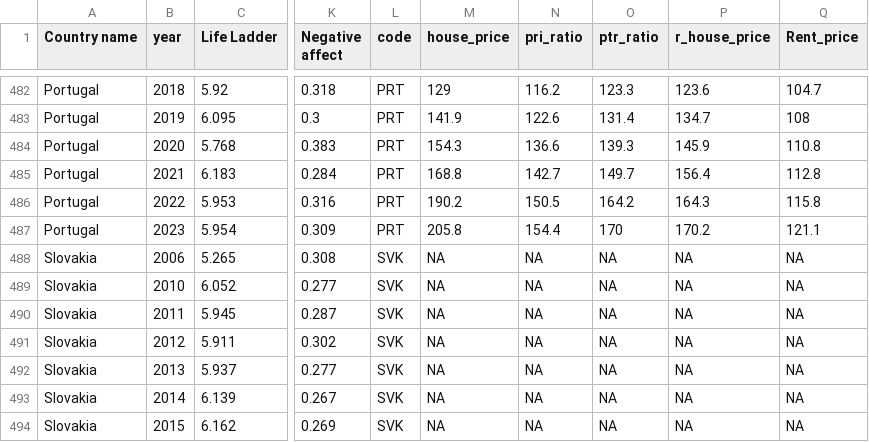
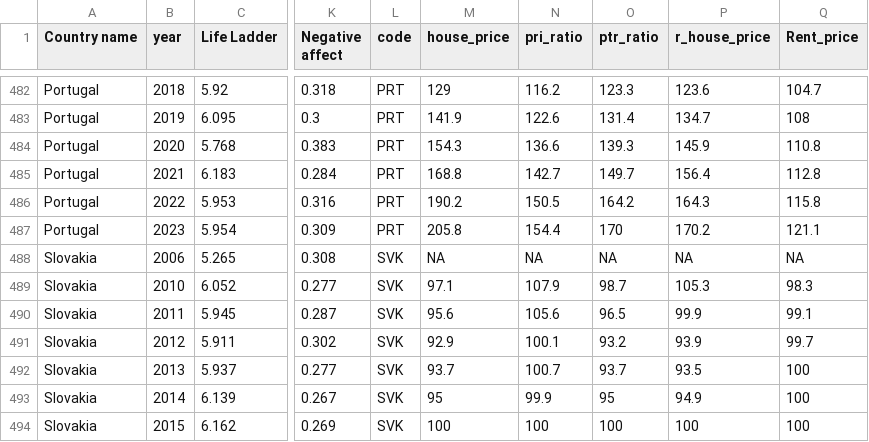
Before and after one commit to voovoov8/desktop_git, a CSV file: happiness_housing_add.csv, drawn as a sheet; only a part is shown, gaps mark what is left out; the diff covers the shown part only; the diff names each change by its address in the sheet, - before the commit and + after, or states it on an @@ line.

```diff
--- a/happiness_housing_add.csv
+++ b/happiness_housing_add.csv
-M489 (house_price): NA
+M489 (house_price): 97.1
-N489 (pri_ratio): NA
+N489 (pri_ratio): 107.9
-O489 (ptr_ratio): NA
+O489 (ptr_ratio): 98.7
-P489 (r_house_price): NA
+P489 (r_house_price): 105.3
-Q489 (Rent_price): NA
+Q489 (Rent_price): 98.3
-M490 (house_price): NA
+M490 (house_price): 95.6
-N490 (pri_ratio): NA
+N490 (pri_ratio): 105.6
-O490 (ptr_ratio): NA
+O490 (ptr_ratio): 96.5
-P490 (r_house_price): NA
+P490 (r_house_price): 99.9
-Q490 (Rent_price): NA
+Q490 (Rent_price): 99.1
-M491 (house_price): NA
+M491 (house_price): 92.9
-N491 (pri_ratio): NA
+N491 (pri_ratio): 100.1
-O491 (ptr_ratio): NA
+O491 (ptr_ratio): 93.2
-P491 (r_house_price): NA
+P491 (r_house_price): 93.9
-Q491 (Rent_price): NA
+Q491 (Rent_price): 99.7
-M492 (house_price): NA
+M492 (house_price): 93.7
-N492 (pri_ratio): NA
+N492 (pri_ratio): 100.7
-O492 (ptr_ratio): NA
+O492 (ptr_ratio): 93.7
-P492 (r_house_price): NA
+P492 (r_house_price): 93.5
-Q492:Q494 (Rent_price): NA
+Q492:Q494 (Rent_price): 100
-M493 (house_price): NA
+M493 (house_price): 95
-N493 (pri_ratio): NA
+N493 (pri_ratio): 99.9
-O493 (ptr_ratio): NA
+O493 (ptr_ratio): 95
-P493 (r_house_price): NA
+P493 (r_house_price): 94.9
-M494 (house_price): NA
+M494 (house_price): 100
-N494 (pri_ratio): NA
+N494 (pri_ratio): 100
-O494 (ptr_ratio): NA
+O494 (ptr_ratio): 100
-P494 (r_house_price): NA
+P494 (r_house_price): 100
```
Also changed, not shown: 110 edited cells elsewhere in this file, 2 other files.
